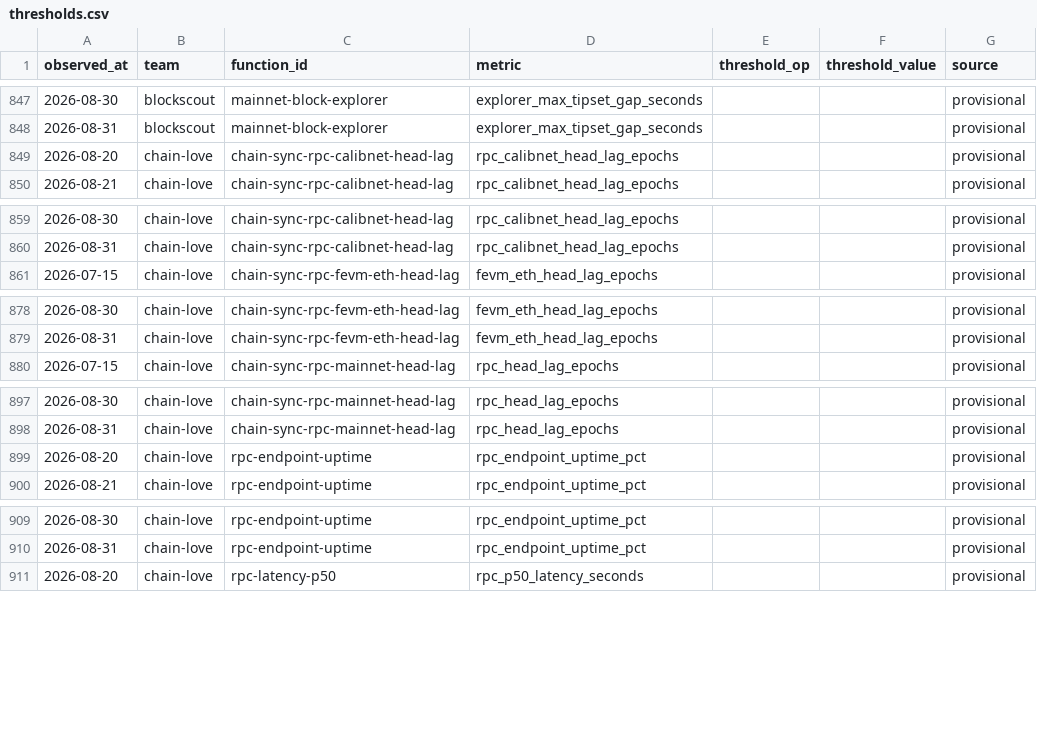
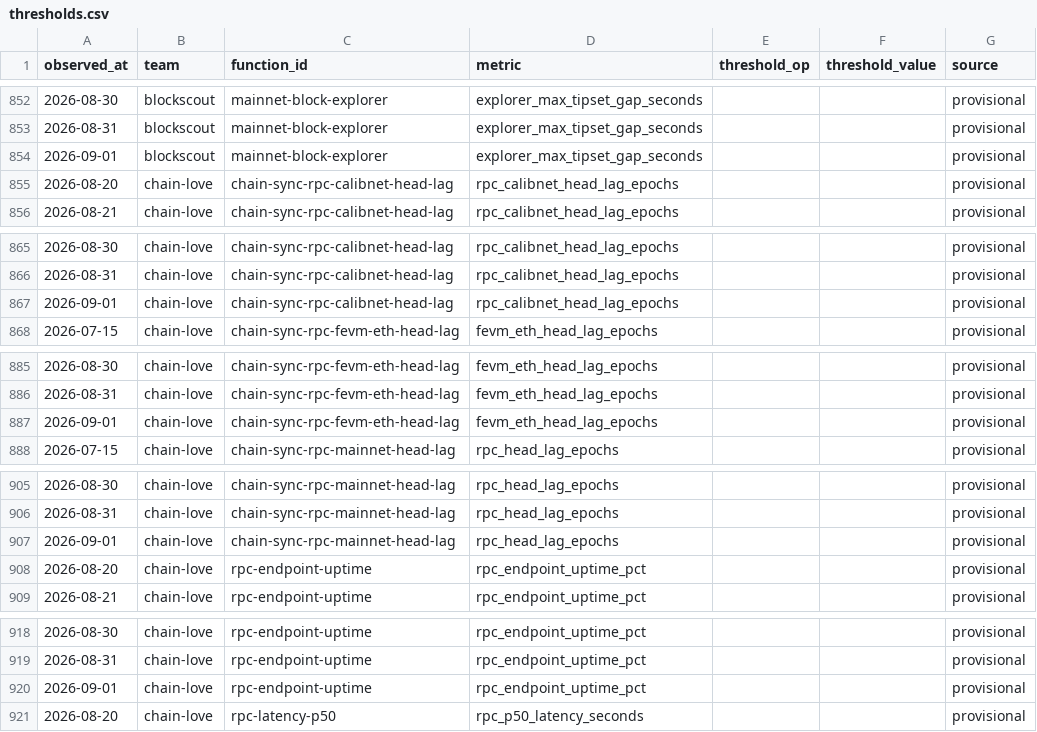
Before and after one commit to filecoin-project/pgf-monitor, a CSV file: data/thresholds.csv, drawn as a sheet; only a part is shown, gaps mark what is left out; the diff covers the shown part only; the diff names each change by its address in the sheet, - before the commit and + after, or states it on an @@ line.

```diff
--- a/data/thresholds.csv
+++ b/data/thresholds.csv
+row 854: 2026-09-01 | blockscout | mainnet-block-explorer | explorer_max_tipset_gap_seconds |  |  | provisional
+row 867: 2026-09-01 | chain-love | chain-sync-rpc-calibnet-head-lag | rpc_calibnet_head_lag_epochs |  |  | provisional
+row 887: 2026-09-01 | chain-love | chain-sync-rpc-fevm-eth-head-lag | fevm_eth_head_lag_epochs |  |  | provisional
+row 907: 2026-09-01 | chain-love | chain-sync-rpc-mainnet-head-lag | rpc_head_lag_epochs |  |  | provisional
+row 920: 2026-09-01 | chain-love | rpc-endpoint-uptime | rpc_endpoint_uptime_pct |  |  | provisional
```
Also changed, not shown: 35 added rows elsewhere in this file, data/observations.csv.
